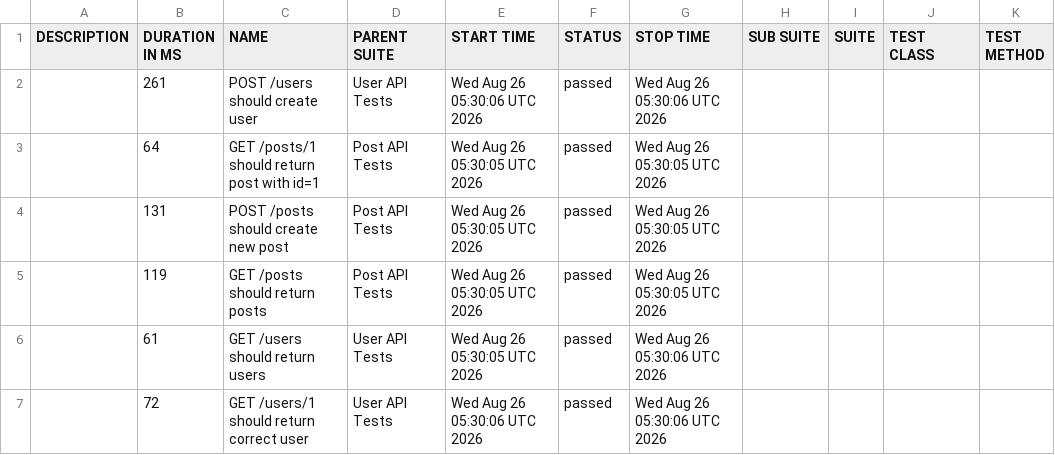
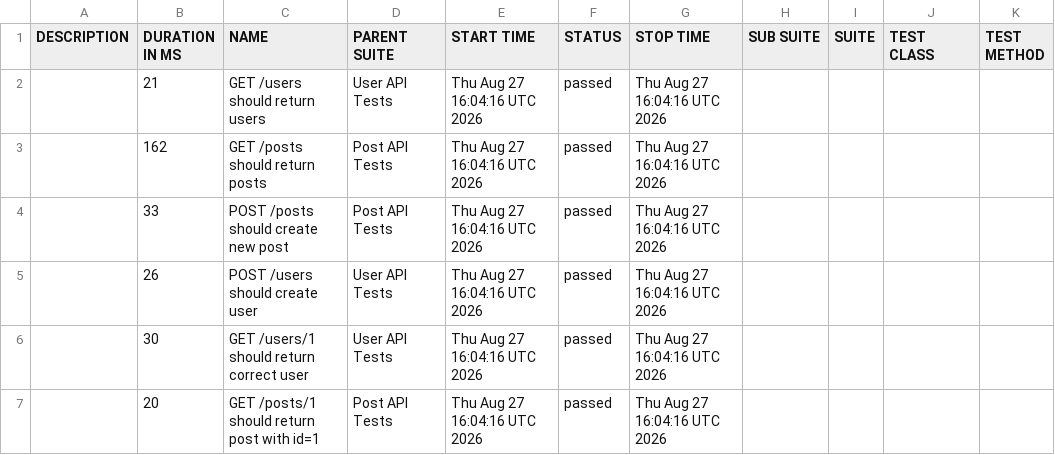
Before and after one commit to AnhAutomationTester/API_Automation_Mocha, a CSV file: data/suites.csv, drawn as a sheet.

```diff
--- a/data/suites.csv
+++ b/data/suites.csv
@@ -1,7 +1,7 @@
 "DESCRIPTION","DURATION IN MS","NAME","PARENT SUITE","START TIME","STATUS","STOP TIME","SUB SUITE","SUITE","TEST CLASS","TEST METHOD"
-"","261","POST /users should create user","User API Tests","Wed Aug 26 05:30:06 UTC 2026","passed","Wed Aug 26 05:30:06 UTC 2026","","","",""
-"","64","GET /posts/1 should return post with id=1","Post API Tests","Wed Aug 26 05:30:05 UTC 2026","passed","Wed Aug 26 05:30:05 UTC 2026","","","",""
-"","131","POST /posts should create new post","Post API Tests","Wed Aug 26 05:30:05 UTC 2026","passed","Wed Aug 26 05:30:05 UTC 2026","","","",""
-"","119","GET /posts should return posts","Post API Tests","Wed Aug 26 05:30:05 UTC 2026","passed","Wed Aug 26 05:30:05 UTC 2026","","","",""
-"","61","GET /users should return users","User API Tests","Wed Aug 26 05:30:05 UTC 2026","passed","Wed Aug 26 05:30:06 UTC 2026","","","",""
-"","72","GET /users/1 should return correct user","User API Tests","Wed Aug 26 05:30:06 UTC 2026","passed","Wed Aug 26 05:30:06 UTC 2026","","","",""
+"","21","GET /users should return users","User API Tests","Thu Aug 27 16:04:16 UTC 2026","passed","Thu Aug 27 16:04:16 UTC 2026","","","",""
+"","162","GET /posts should return posts","Post API Tests","Thu Aug 27 16:04:16 UTC 2026","passed","Thu Aug 27 16:04:16 UTC 2026","","","",""
+"","33","POST /posts should create new post","Post API Tests","Thu Aug 27 16:04:16 UTC 2026","passed","Thu Aug 27 16:04:16 UTC 2026","","","",""
+"","26","POST /users should create user","User API Tests","Thu Aug 27 16:04:16 UTC 2026","passed","Thu Aug 27 16:04:16 UTC 2026","","","",""
+"","30","GET /users/1 should return correct user","User API Tests","Thu Aug 27 16:04:16 UTC 2026","passed","Thu Aug 27 16:04:16 UTC 2026","","","",""
+"","20","GET /posts/1 should return post with id=1","Post API Tests","Thu Aug 27 16:04:16 UTC 2026","passed","Thu Aug 27 16:04:16 UTC 2026","","","",""
```
Also changed, not shown: 50 other files.
